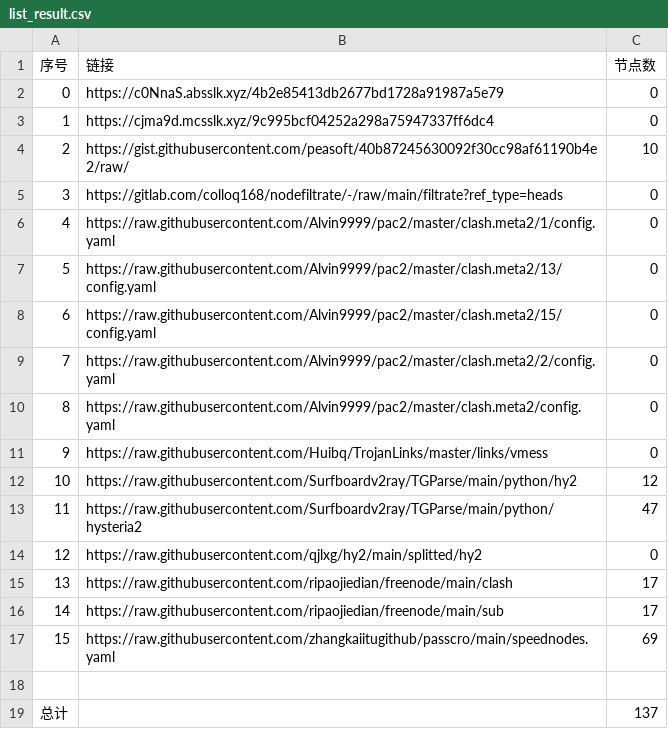
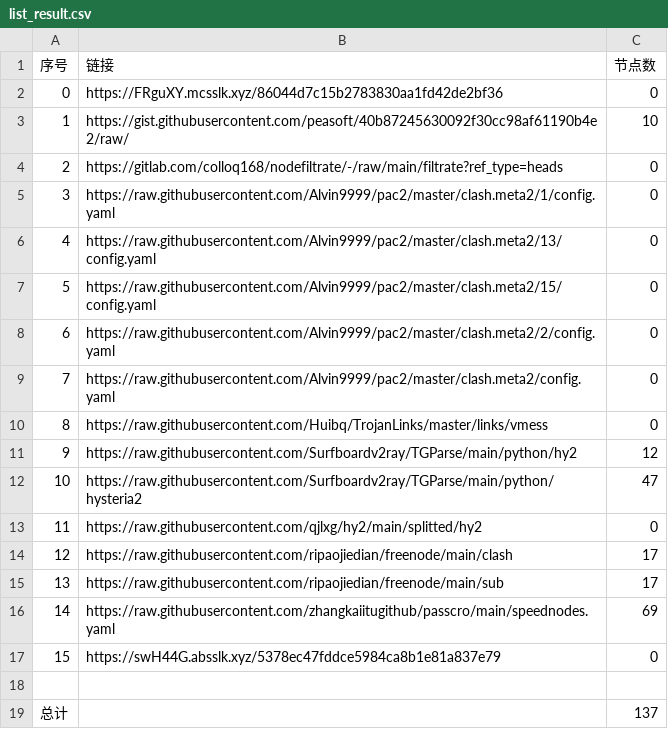
Before and after one commit to ohay5128/NoMoreWalls, a CSV file: list_result.csv, drawn as a sheet; removed rows and columns are numbered as before the commit, all else as after; the diff names each change by its address in the sheet, - before the commit and + after, or states it on an @@ line.

```diff
--- a/list_result.csv
+++ b/list_result.csv
-B2 (链接): https://c0NnaS.absslk.xyz/4b2e85413db2677bd1728a91987a5e79
+B2 (链接): https://FRguXY.mcsslk.xyz/86044d7c15b2783830aa1fd42de2bf36
-row 3: 1 | https://cjma9d.mcsslk.xyz/9c995bcf04252a298a75947337ff6dc4 | 0
@@ column A (序号) renumbered between rows 3 and 16 @@
+row 17: 15 | https://swH44G.absslk.xyz/5378ec47fddce5984ca8b1e81a837e79 | 0
```
Also changed, not shown: 3 other files.
